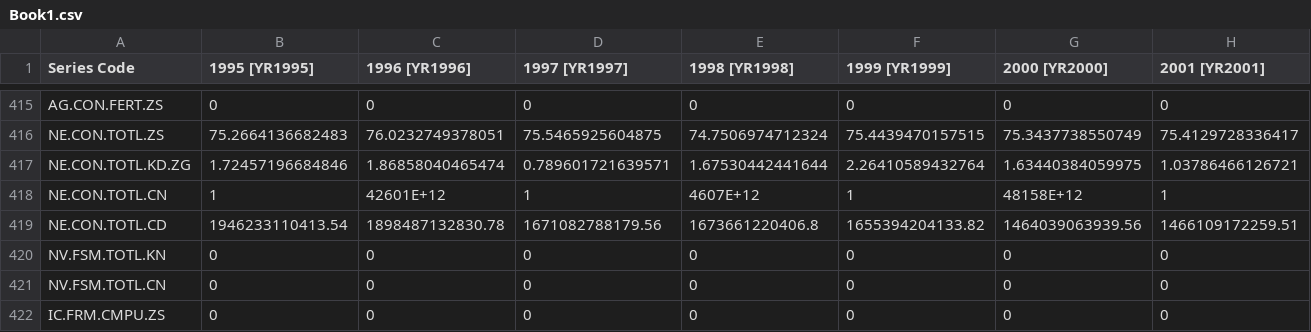
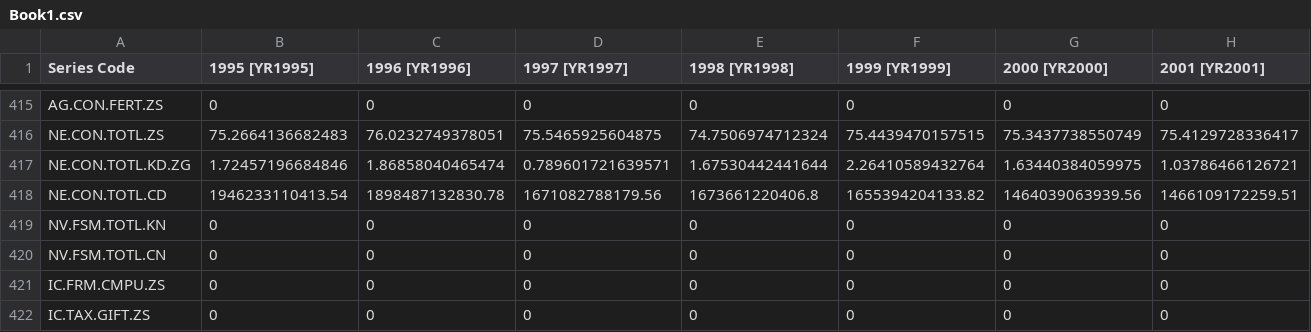
Before and after one commit to RichardBlackEye/ComputacaoemNuvem2, a CSV file: machinelearning/seraqueedesta/Book1.csv, drawn as a sheet; only a part is shown, gaps mark what is left out; the shorter side is filled out with more unchanged rows; rows hold the shown columns only; the diff names each change by its address in the sheet, - before the commit and + after, or states it on an @@ line.

Commit message:
Update Book1.csv

```diff
--- a/machinelearning/seraqueedesta/Book1.csv
+++ b/machinelearning/seraqueedesta/Book1.csv
-row 418: NE.CON.TOTL.CN | 1 | 42601E+12 | 1 | 4607E+12 | 1 | 48158E+12 | 1
```
